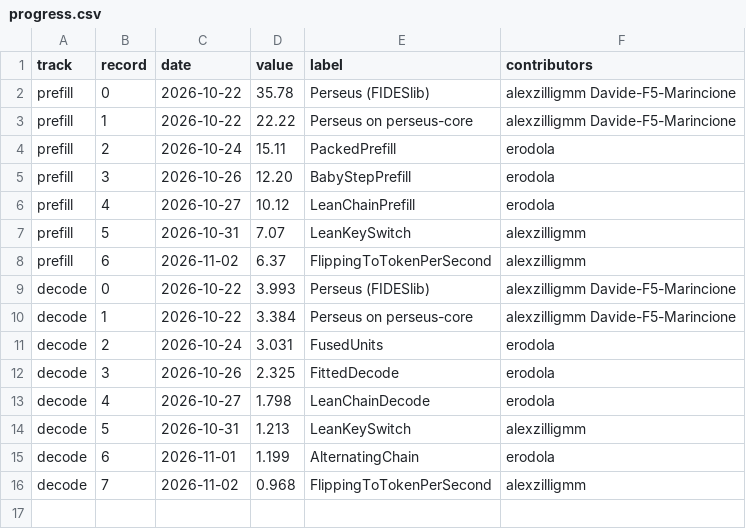
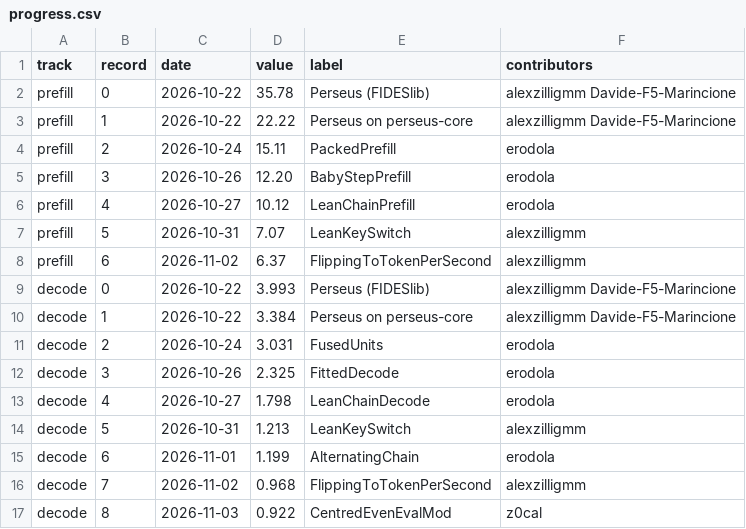
Before and after one commit to gladia-research-group/perseus, a CSV file: speedrun/records/progress.csv, drawn as a sheet.

Commit message:
Records: Decode-8 record 8 (CentredEvenEvalMod)

```diff
--- a/speedrun/records/progress.csv
+++ b/speedrun/records/progress.csv
@@ -16 +16,2 @@ decode,6,2026-11-01,1.199,AlternatingChain,erodola
 decode,7,2026-11-02,0.968,FlippingToTokenPerSecond,alexzilligmm
+decode,8,2026-11-03,0.922,CentredEvenEvalMod,z0cal
```
Also changed, not shown: 5 other files.
